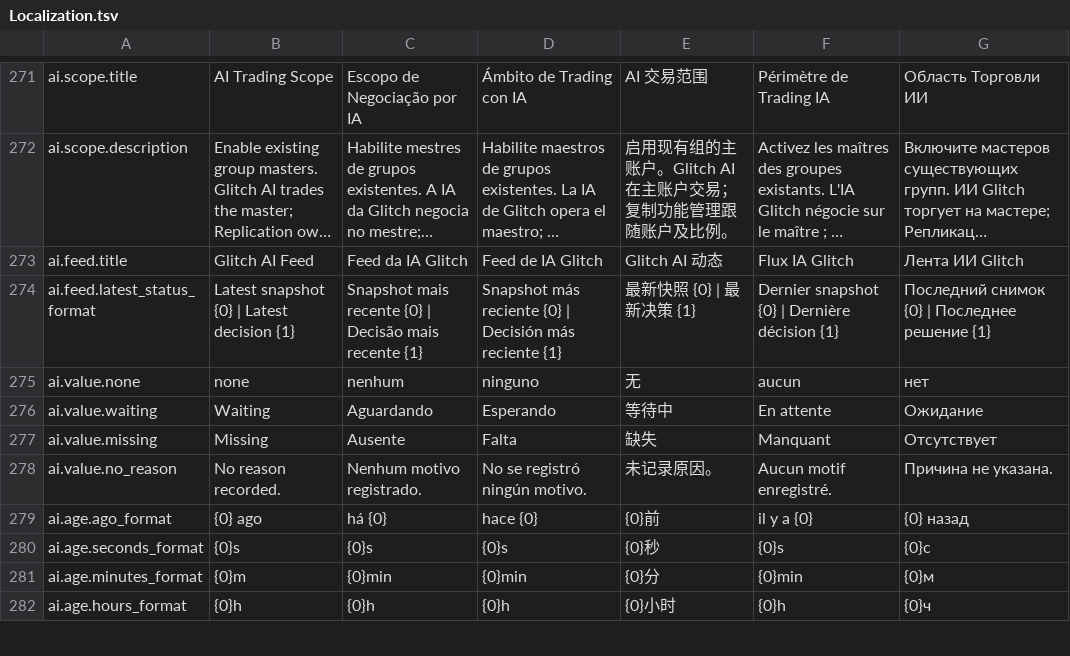
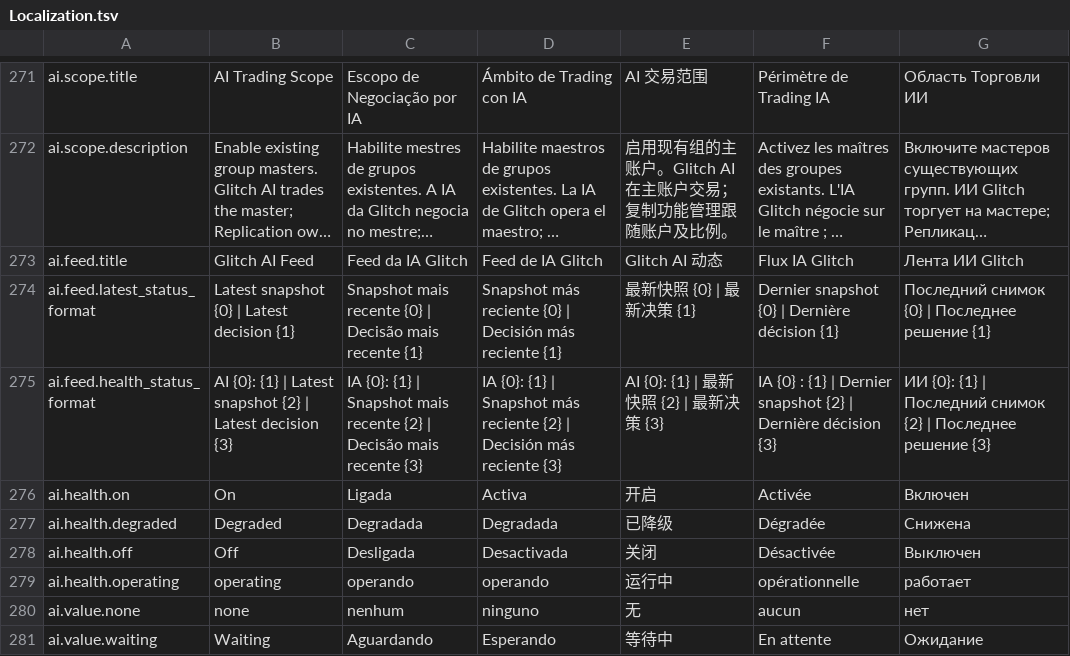
Before and after one commit to GlitchTrader/glitch, a TSV file: ninjatrader/Glitch/AddOns/GlitchAddOn/Resources/Localization.tsv, drawn as a sheet; only a part is shown, gaps mark what is left out; the shorter side is filled out with more unchanged rows; long unchanged cells end in ….

```diff
--- a/ninjatrader/Glitch/AddOns/GlitchAddOn/Resources/Localization.tsv
+++ b/ninjatrader/Glitch/AddOns/GlitchAddOn/Resources/Localization.tsv
@@ -274,2 +274,7 @@ ai.feed.title	Glitch AI Feed	Feed da IA Glitch	Feed de IA Glitch	Glitch AI 动
 ai.feed.latest_status_format	Latest snapshot {0}  |  Latest decision {1}	Snapshot mais recente {0}  |  Decisão mais recente {1}	Snapshot más reciente {0}  |  Decisión más reciente {1}	最新快照 {0}  |  最新决策 {1}	Dernier snapshot {0}  |  Dernière décision {1}	Последний снимок {0}  |  Последнее решение {1}
+ai.feed.health_status_format	AI {0}: {1}  |  Latest snapshot {2}  |  Latest decision {3}	IA {0}: {1}  |  Snapshot mais recente {2}  |  Decisão mais recente {3}	IA {0}: {1}  |  Snapshot más reciente {2}  |  Decisión más reciente {3}	AI {0}: {1}  |  最新快照 {2}  |  最新决策 {3}	IA {0} : {1}  |  Dernier snapshot {2}  |  Dernière décision {3}	ИИ {0}: {1}  |  Последний снимок {2}  |  Последнее решение {3}
+ai.health.on	On	Ligada	Activa	开启	Activée	Включен
+ai.health.degraded	Degraded	Degradada	Degradada	已降级	Dégradée	Снижена
+ai.health.off	Off	Desligada	Desactivada	关闭	Désactivée	Выключен
+ai.health.operating	operating	operando	operando	运行中	opérationnelle	работает
 ai.value.none	none	nenhum	ninguno	无	aucun	нет
```
Also changed, not shown: 46 other files.
